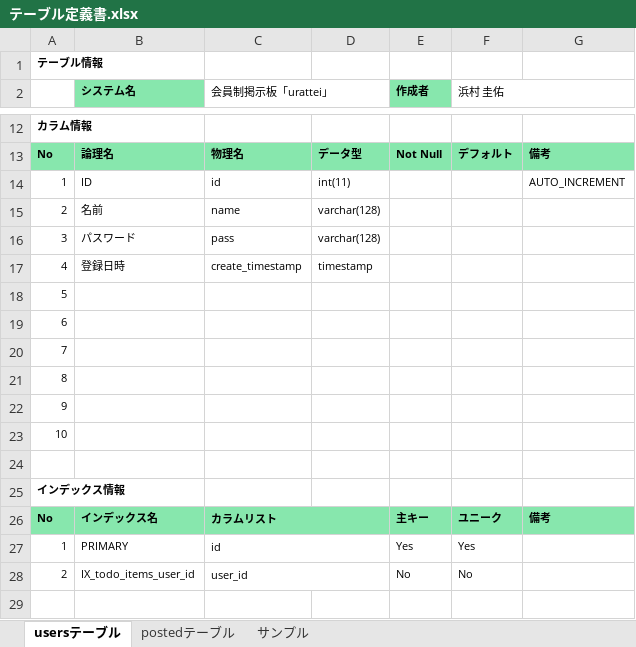
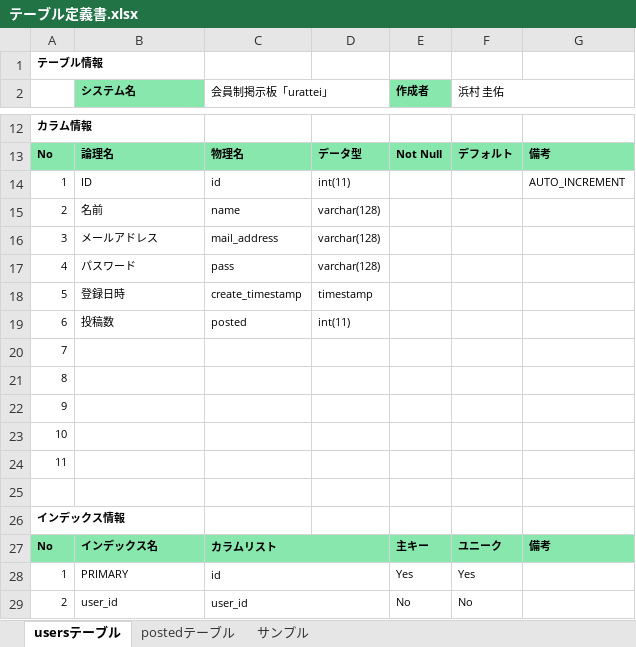
Before and after one commit to k15uke/portfolio, an Excel workbook: 要件/テーブル定義書.xlsx, sheet usersテーブル, drawn as a sheet; only a part is shown, gaps mark what is left out; values as stored, in another font and other column widths than the file's, no borders; removed rows and columns are numbered as before the commit, all else as after; the diff names each change by its address in the sheet, - before the commit and + after, or states it on an @@ line.

```diff
--- a/要件/テーブル定義書.xlsx (sheet usersテーブル)
+++ b/要件/テーブル定義書.xlsx (sheet usersテーブル)
-B16 (システム名): パスワード
+B16 (システム名): メールアドレス
-C16 (会員制掲示板「urattei」): pass
+C16 (会員制掲示板「urattei」): mail_address
+row 17: 4 | パスワード | pass | varchar(128)
-A18: 4
+A18: 5
-row 18: 5
-row 19: 6
+row 19: 6 | 投稿数 | posted | int(11)
+row 24: 11
-B29 (システム名): IX_todo_items_user_id
+B29 (システム名): user_id
```
Also changed, not shown: sheet postedテーブル, 要件/._URL一覧.xlsx, 要件/._テーブル定義書.xlsx, 28 other files.
